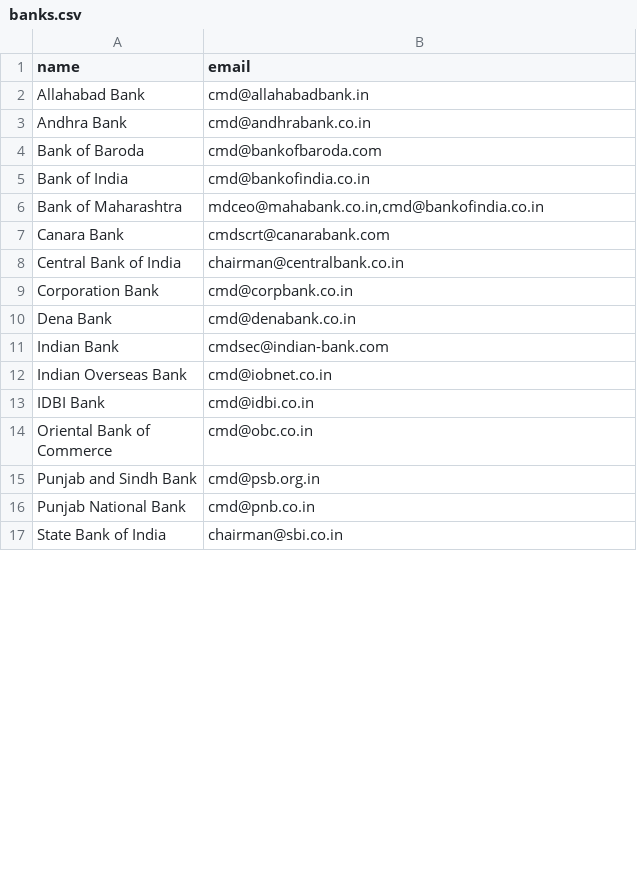
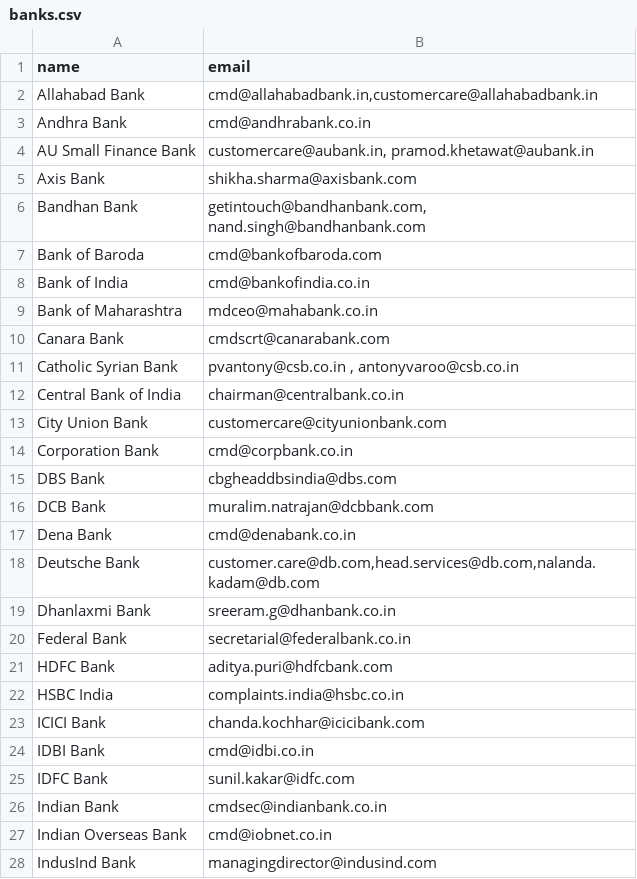
Before and after one commit to speakforme/frontend, a CSV file: _data/banks.csv, drawn as a sheet; only a part is shown; the shorter side is filled out with more unchanged rows; the diff covers the shown part only.

Commit message:
Update bank emails

```diff
--- a/_data/banks.csv
+++ b/_data/banks.csv
@@ -1,2 +1,2 @@
 name,email
-"Allahabad Bank",cmd@allahabadbank.in
+"Allahabad Bank","cmd@allahabadbank.in,customercare@allahabadbank.in"
@@ -4 +4,4 @@ name,email
+"AU Small Finance Bank","customercare@aubank.in, pramod.khetawat@aubank.in "
+"Axis Bank",shikha.sharma@axisbank.com
+"Bandhan Bank","getintouch@bandhanbank.com, nand.singh@bandhanbank.com"
 "Bank of Baroda",cmd@bankofbaroda.com
@@ -6 +9 @@ name,email
-"Bank of Maharashtra","mdceo@mahabank.co.in,cmd@bankofindia.co.in"
+"Bank of Maharashtra","mdceo@mahabank.co.in"
@@ -7,0 +11 @@ name,email
+"Catholic Syrian Bank","pvantony@csb.co.in , antonyvaroo@csb.co.in"
@@ -8,0 +13 @@ name,email
+"City Union Bank",customercare@cityunionbank.com
@@ -9,0 +15,2 @@ name,email
+"DBS Bank","cbgheaddbsindia@dbs.com"
+"DCB Bank",muralim.natrajan@dcbbank.com
@@ -11 +18,9 @@ name,email
-"Indian Bank",cmdsec@indian-bank.com
+"Deutsche Bank","customer.care@db.com,head.services@db.com,nalanda.kadam@db.com"
+"Dhanlaxmi Bank",sreeram.g@dhanbank.co.in
+"Federal Bank",secretarial@federalbank.co.in
+"HDFC Bank",aditya.puri@hdfcbank.com
+"HSBC India","complaints.india@hsbc.co.in"
+"ICICI Bank",chanda.kochhar@icicibank.com
+"IDBI Bank","cmd@idbi.co.in"
+"IDFC Bank",sunil.kakar@idfc.com
+"Indian Bank","cmdsec@indianbank.co.in"
@@ -13 +28 @@ name,email
-"IDBI Bank",cmd@idbi.co.in
+"IndusInd Bank",managingdirector@indusind.com
```
Also changed, not shown: 11 added rows and 1 edited cell elsewhere in this file.
